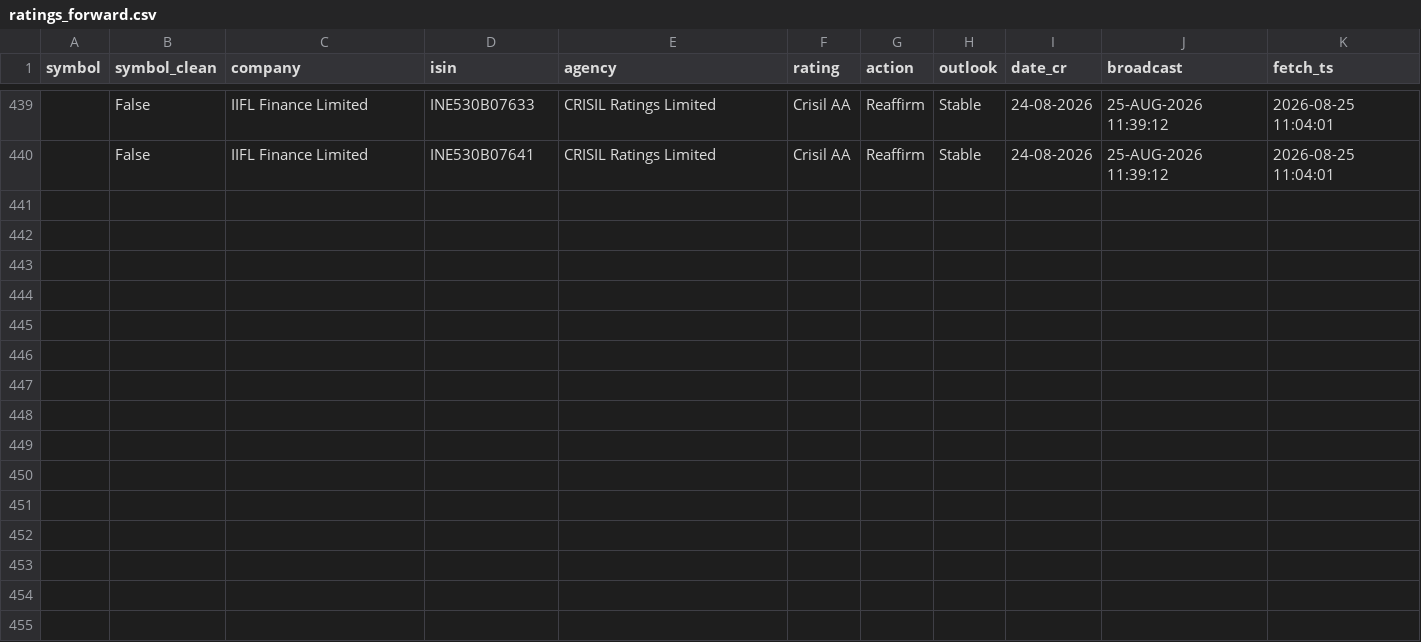
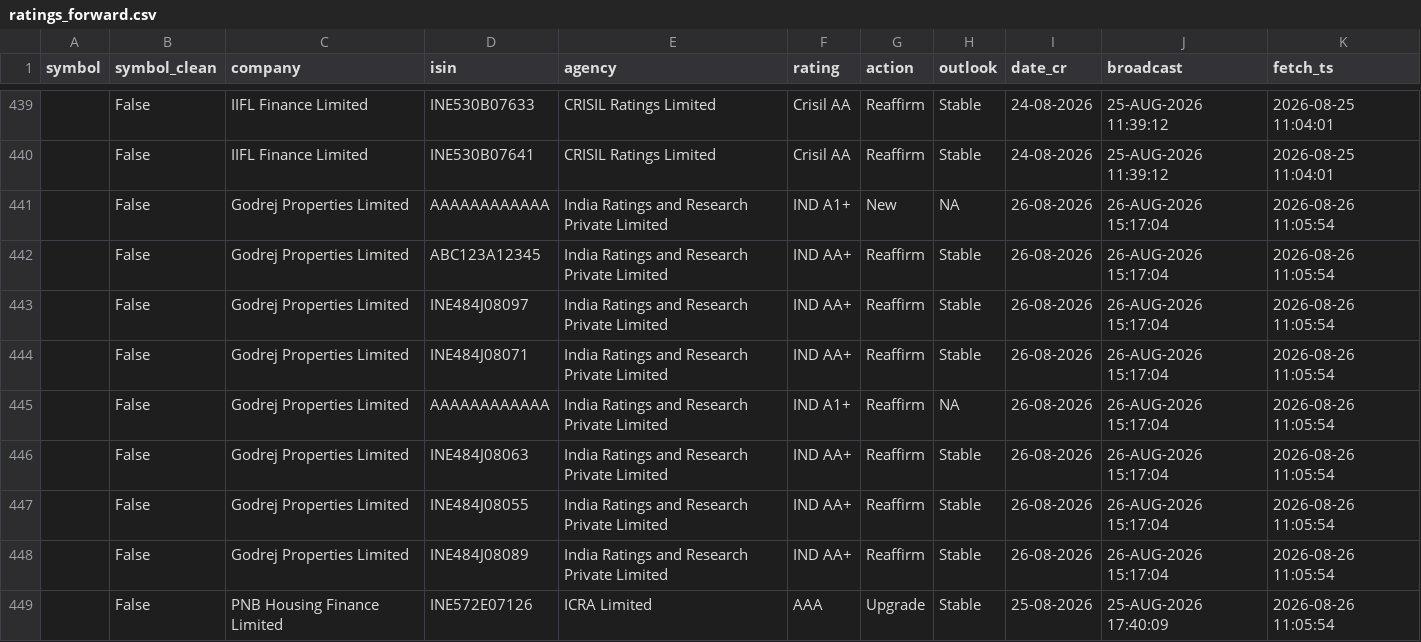
Before and after one commit to kreeshpatel/nifty-satvik, a CSV file: results/ratings_forward.csv, drawn as a sheet; only a part is shown, gaps mark what is left out.

```diff
--- a/results/ratings_forward.csv
+++ b/results/ratings_forward.csv
@@ -440 +440,10 @@ symbol,symbol_clean,company,isin,agency,rating,action,outlook,date_cr,broadcast,
 ,False,IIFL Finance Limited,INE530B07641,CRISIL Ratings Limited,Crisil AA,Reaffirm,Stable,24-08-2026,25-AUG-2026 11:39:12,2026-08-25 11:04:01
+,False,Godrej Properties Limited,AAAAAAAAAAAA,India Ratings and Research Private Limited,IND A1+,New,NA,26-08-2026,26-AUG-2026 15:17:04,2026-08-26 11:05:54
+,False,Godrej Properties Limited,ABC123A12345,India Ratings and Research Private Limited,IND AA+,Reaffirm,Stable,26-08-2026,26-AUG-2026 15:17:04,2026-08-26 11:05:54
+,False,Godrej Properties Limited,INE484J08097,India Ratings and Research Private Limited,IND AA+,Reaffirm,Stable,26-08-2026,26-AUG-2026 15:17:04,2026-08-26 11:05:54
+,False,Godrej Properties Limited,INE484J08071,India Ratings and Research Private Limited,IND AA+,Reaffirm,Stable,26-08-2026,26-AUG-2026 15:17:04,2026-08-26 11:05:54
+,False,Godrej Properties Limited,AAAAAAAAAAAA,India Ratings and Research Private Limited,IND A1+,Reaffirm,NA,26-08-2026,26-AUG-2026 15:17:04,2026-08-26 11:05:54
+,False,Godrej Properties Limited,INE484J08063,India Ratings and Research Private Limited,IND AA+,Reaffirm,Stable,26-08-2026,26-AUG-2026 15:17:04,2026-08-26 11:05:54
+,False,Godrej Properties Limited,INE484J08055,India Ratings and Research Private Limited,IND AA+,Reaffirm,Stable,26-08-2026,26-AUG-2026 15:17:04,2026-08-26 11:05:54
+,False,Godrej Properties Limited,INE484J08089,India Ratings and Research Private Limited,IND AA+,Reaffirm,Stable,26-08-2026,26-AUG-2026 15:17:04,2026-08-26 11:05:54
+,False,PNB Housing Finance Limited,INE572E07126,ICRA Limited,AAA,Upgrade,Stable,25-08-2026,25-AUG-2026 17:40:09,2026-08-26 11:05:54
```
Also changed, not shown: 3 other files.
